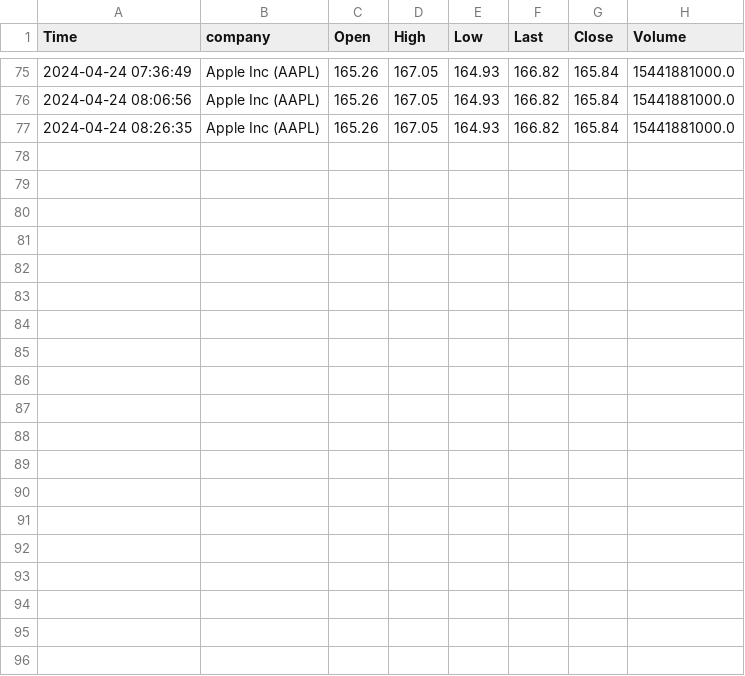
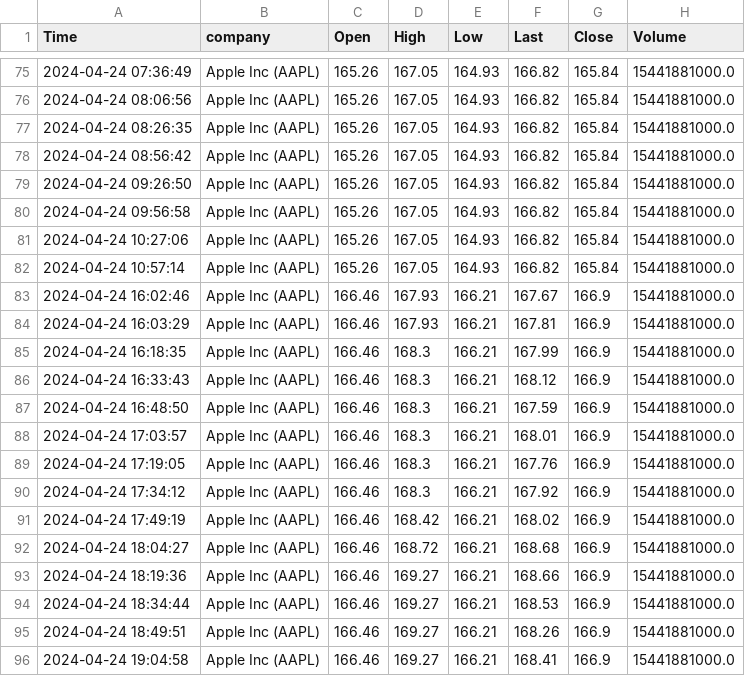
Before and after one commit to Antwarn/Eksamens-Projekt-DDU, a CSV file: output/AppleIncAAPL.csv (was output/Apple Inc (AAPL).csv), drawn as a sheet; only a part is shown, gaps mark what is left out; the diff names each change by its address in the sheet, - before the commit and + after, or states it on an @@ line.

```diff
--- a/output/Apple Inc (AAPL).csv
+++ b/output/AppleIncAAPL.csv
+row 78: 2024-04-24 08:56:42 | Apple Inc (AAPL) | 165.26 | 167.05 | 164.93 | 166.82 | 165.84 | 15441881000.0
+row 79: 2024-04-24 09:26:50 | Apple Inc (AAPL) | 165.26 | 167.05 | 164.93 | 166.82 | 165.84 | 15441881000.0
+row 80: 2024-04-24 09:56:58 | Apple Inc (AAPL) | 165.26 | 167.05 | 164.93 | 166.82 | 165.84 | 15441881000.0
+row 81: 2024-04-24 10:27:06 | Apple Inc (AAPL) | 165.26 | 167.05 | 164.93 | 166.82 | 165.84 | 15441881000.0
+row 82: 2024-04-24 10:57:14 | Apple Inc (AAPL) | 165.26 | 167.05 | 164.93 | 166.82 | 165.84 | 15441881000.0
+row 83: 2024-04-24 16:02:46 | Apple Inc (AAPL) | 166.46 | 167.93 | 166.21 | 167.67 | 166.9 | 15441881000.0
+row 84: 2024-04-24 16:03:29 | Apple Inc (AAPL) | 166.46 | 167.93 | 166.21 | 167.81 | 166.9 | 15441881000.0
+row 85: 2024-04-24 16:18:35 | Apple Inc (AAPL) | 166.46 | 168.3 | 166.21 | 167.99 | 166.9 | 15441881000.0
+row 86: 2024-04-24 16:33:43 | Apple Inc (AAPL) | 166.46 | 168.3 | 166.21 | 168.12 | 166.9 | 15441881000.0
+row 87: 2024-04-24 16:48:50 | Apple Inc (AAPL) | 166.46 | 168.3 | 166.21 | 167.59 | 166.9 | 15441881000.0
+row 88: 2024-04-24 17:03:57 | Apple Inc (AAPL) | 166.46 | 168.3 | 166.21 | 168.01 | 166.9 | 15441881000.0
+row 89: 2024-04-24 17:19:05 | Apple Inc (AAPL) | 166.46 | 168.3 | 166.21 | 167.76 | 166.9 | 15441881000.0
+row 90: 2024-04-24 17:34:12 | Apple Inc (AAPL) | 166.46 | 168.3 | 166.21 | 167.92 | 166.9 | 15441881000.0
+row 91: 2024-04-24 17:49:19 | Apple Inc (AAPL) | 166.46 | 168.42 | 166.21 | 168.02 | 166.9 | 15441881000.0
+row 92: 2024-04-24 18:04:27 | Apple Inc (AAPL) | 166.46 | 168.72 | 166.21 | 168.68 | 166.9 | 15441881000.0
+row 93: 2024-04-24 18:19:36 | Apple Inc (AAPL) | 166.46 | 169.27 | 166.21 | 168.66 | 166.9 | 15441881000.0
+row 94: 2024-04-24 18:34:44 | Apple Inc (AAPL) | 166.46 | 169.27 | 166.21 | 168.53 | 166.9 | 15441881000.0
+row 95: 2024-04-24 18:49:51 | Apple Inc (AAPL) | 166.46 | 169.27 | 166.21 | 168.26 | 166.9 | 15441881000.0
+row 96: 2024-04-24 19:04:58 | Apple Inc (AAPL) | 166.46 | 169.27 | 166.21 | 168.41 | 166.9 | 15441881000.0
```
Also changed, not shown: output/AlphabetIncClassAGOOGL.csv, output/MicrosoftCorporationMSFT.csv, 11 other files.
